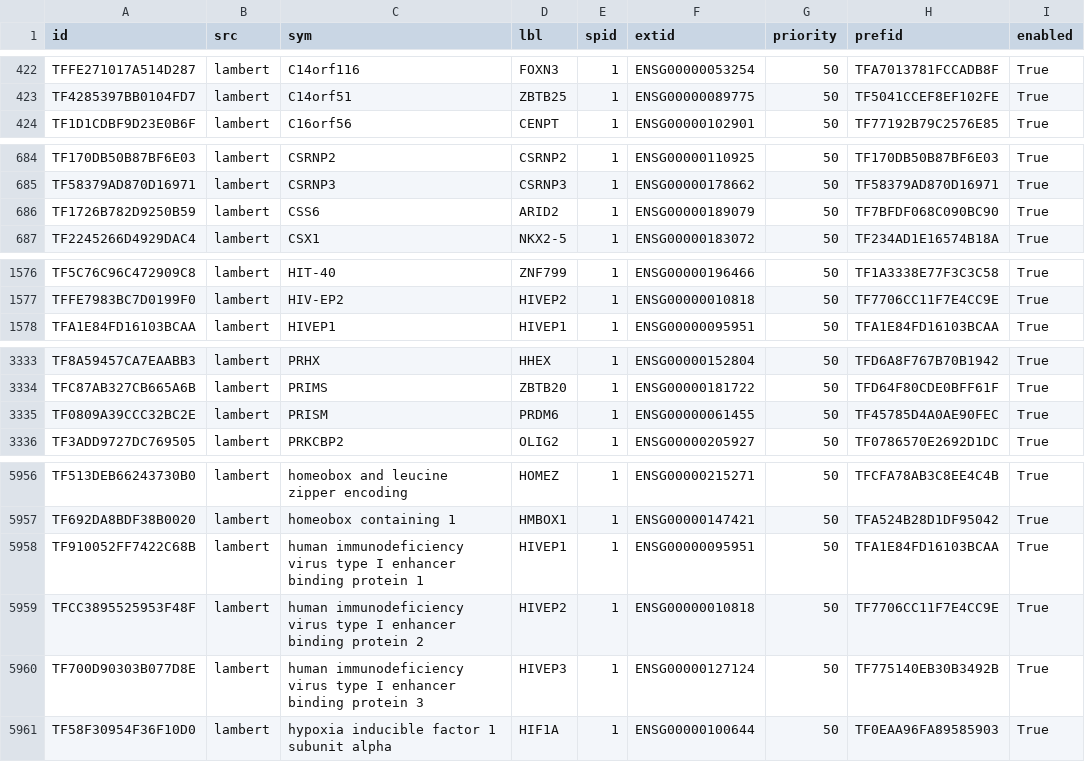
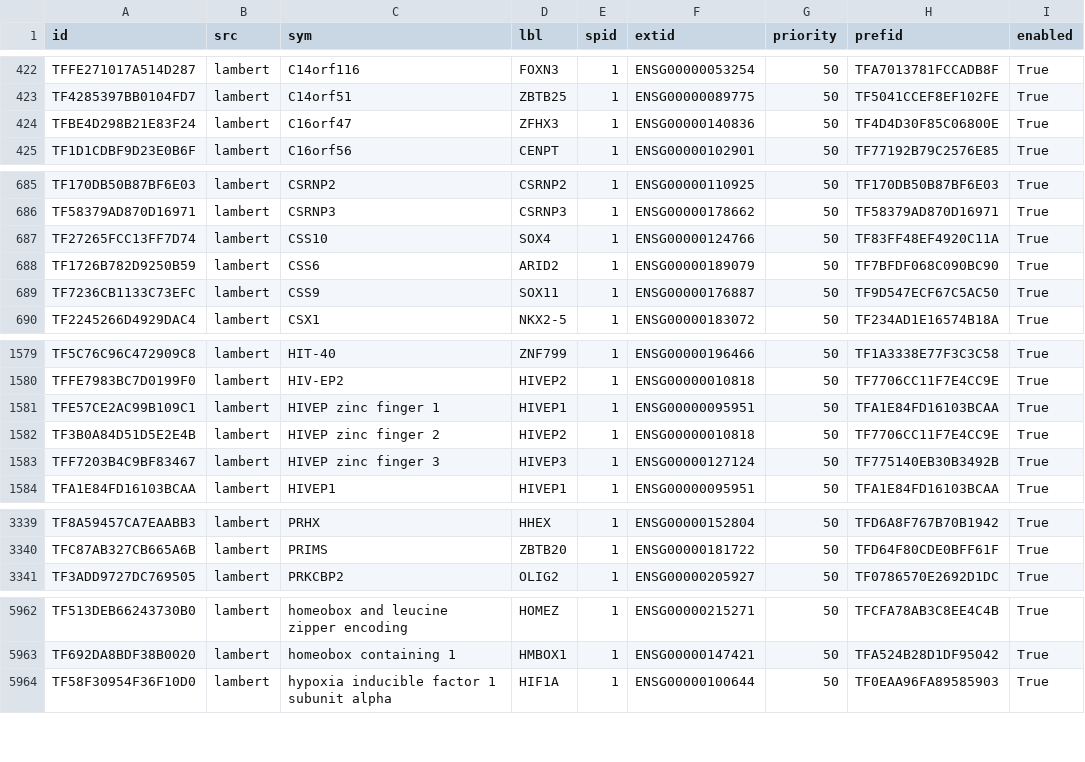
Before and after one commit to hammerlab/t-cell-relation-extraction, a CSV file: data/meta/transcription_factors.csv, drawn as a sheet; only a part is shown, gaps mark what is left out; the diff covers the shown part only.

```diff
--- a/data/meta/transcription_factors.csv
+++ b/data/meta/transcription_factors.csv
@@ -423,2 +423,3 @@ TFFE271017A514D287,lambert,C14orf116,FOXN3,1,ENSG00000053254,50,TFA7013781FCCADB
 TF4285397BB0104FD7,lambert,C14orf51,ZBTB25,1,ENSG00000089775,50,TF5041CCEF8EF102FE,True
+TFBE4D298B21E83F24,lambert,C16orf47,ZFHX3,1,ENSG00000140836,50,TF4D4D30F85C06800E,True
 TF1D1CDBF9D23E0B6F,lambert,C16orf56,CENPT,1,ENSG00000102901,50,TF77192B79C2576E85,True
@@ -685,3 +686,5 @@ TF170DB50B87BF6E03,lambert,CSRNP2,CSRNP2,1,ENSG00000110925,50,TF170DB50B87BF6E03
 TF58379AD870D16971,lambert,CSRNP3,CSRNP3,1,ENSG00000178662,50,TF58379AD870D16971,True
+TF27265FCC13FF7D74,lambert,CSS10,SOX4,1,ENSG00000124766,50,TF83FF48EF4920C11A,True
 TF1726B782D9250B59,lambert,CSS6,ARID2,1,ENSG00000189079,50,TF7BFDF068C090BC90,True
+TF7236CB1133C73EFC,lambert,CSS9,SOX11,1,ENSG00000176887,50,TF9D547ECF67C5AC50,True
 TF2245266D4929DAC4,lambert,CSX1,NKX2-5,1,ENSG00000183072,50,TF234AD1E16574B18A,True
@@ -1577,2 +1580,5 @@ TF5C76C96C472909C8,lambert,HIT-40,ZNF799,1,ENSG00000196466,50,TF1A3338E77F3C3C58
 TFFE7983BC7D0199F0,lambert,HIV-EP2,HIVEP2,1,ENSG00000010818,50,TF7706CC11F7E4CC9E,True
+TFE57CE2AC99B109C1,lambert,HIVEP zinc finger 1,HIVEP1,1,ENSG00000095951,50,TFA1E84FD16103BCAA,True
+TF3B0A84D51D5E2E4B,lambert,HIVEP zinc finger 2,HIVEP2,1,ENSG00000010818,50,TF7706CC11F7E4CC9E,True
+TFF7203B4C9BF83467,lambert,HIVEP zinc finger 3,HIVEP3,1,ENSG00000127124,50,TF775140EB30B3492B,True
 TFA1E84FD16103BCAA,lambert,HIVEP1,HIVEP1,1,ENSG00000095951,50,TFA1E84FD16103BCAA,True
@@ -3334,3 +3340,2 @@ TF8A59457CA7EAABB3,lambert,PRHX,HHEX,1,ENSG00000152804,50,TFD6A8F767B70B1942,Tru
 TFC87AB327CB665A6B,lambert,PRIMS,ZBTB20,1,ENSG00000181722,50,TFD64F80CDE0BFF61F,True
-TF0809A39CCC32BC2E,lambert,PRISM,PRDM6,1,ENSG00000061455,50,TF45785D4A0AE90FEC,True
 TF3ADD9727DC769505,lambert,PRKCBP2,OLIG2,1,ENSG00000205927,50,TF0786570E2692D1DC,True
@@ -5957,5 +5963,2 @@ TF513DEB66243730B0,lambert,homeobox and leucine zipper encoding,HOMEZ,1,ENSG0000
 TF692DA8BDF38B0020,lambert,homeobox containing 1,HMBOX1,1,ENSG00000147421,50,TFA524B28D1DF95042,True
-TF910052FF7422C68B,lambert,human immunodeficiency virus type I enhancer binding protein 1,HIVEP1,1,ENSG00000095951,50,TFA1E84FD16103BCAA,True
-TFCC3895525953F48F,lambert,human immunodeficiency virus type I enhancer binding protein 2,HIVEP2,1,ENSG00000010818,50,TF7706CC11F7E4CC9E,True
-TF700D90303B077D8E,lambert,human immunodeficiency virus type I enhancer binding protein 3,HIVEP3,1,ENSG00000127124,50,TF775140EB30B3492B,True
 TF58F30954F36F10D0,lambert,hypoxia inducible factor 1 subunit alpha,HIF1A,1,ENSG00000100644,50,TF0EAA96FA89585903,True
```
Also changed, not shown: 1 added row elsewhere in this file, data/meta/cytokines.csv, data/meta/raw/filters.csv, 26 other files.
